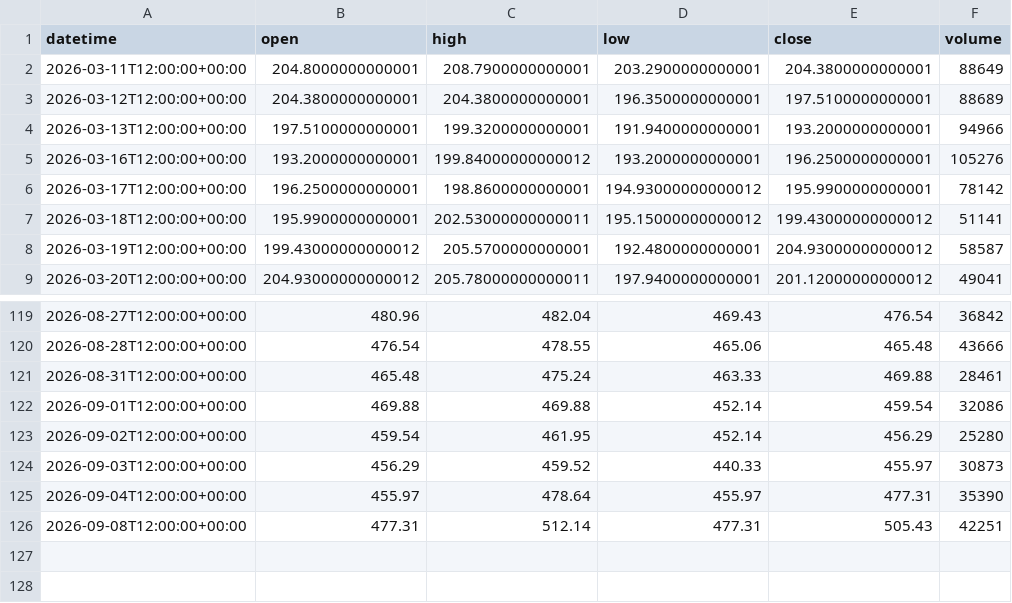
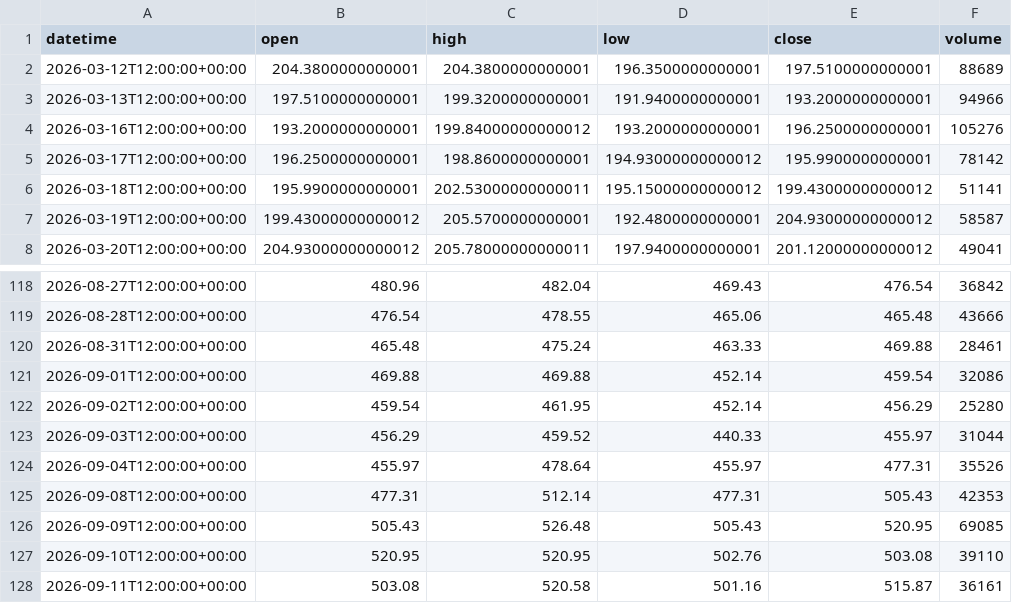
Before and after one commit to getdata-finance/amd-12h-ohlcv-stocks-historical-data, a CSV file: AMD_12h.csv, drawn as a sheet; only a part is shown, gaps mark what is left out.

```diff
--- a/AMD_12h.csv
+++ b/AMD_12h.csv
@@ -1,3 +1,2 @@
 datetime,open,high,low,close,volume
-2026-03-11T12:00:00+00:00,204.8000000000001,208.7900000000001,203.2900000000001,204.3800000000001,88649
 2026-03-12T12:00:00+00:00,204.3800000000001,204.3800000000001,196.3500000000001,197.5100000000001,88689
@@ -123,4 +122,7 @@ datetime,open,high,low,close,volume
 2026-09-02T12:00:00+00:00,459.54,461.95,452.14,456.29,25280
-2026-09-03T12:00:00+00:00,456.29,459.52,440.33,455.97,30873
-2026-09-04T12:00:00+00:00,455.97,478.64,455.97,477.31,35390
-2026-09-08T12:00:00+00:00,477.31,512.14,477.31,505.43,42251
+2026-09-03T12:00:00+00:00,456.29,459.52,440.33,455.97,31044
+2026-09-04T12:00:00+00:00,455.97,478.64,455.97,477.31,35526
+2026-09-08T12:00:00+00:00,477.31,512.14,477.31,505.43,42353
+2026-09-09T12:00:00+00:00,505.43,526.48,505.43,520.95,69085
+2026-09-10T12:00:00+00:00,520.95,520.95,502.76,503.08,39110
+2026-09-11T12:00:00+00:00,503.08,520.58,501.16,515.87,36161
```
Also changed, not shown: 1 other file.
